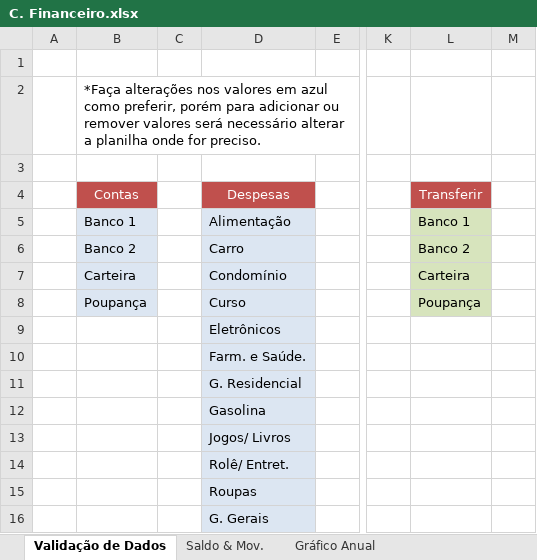
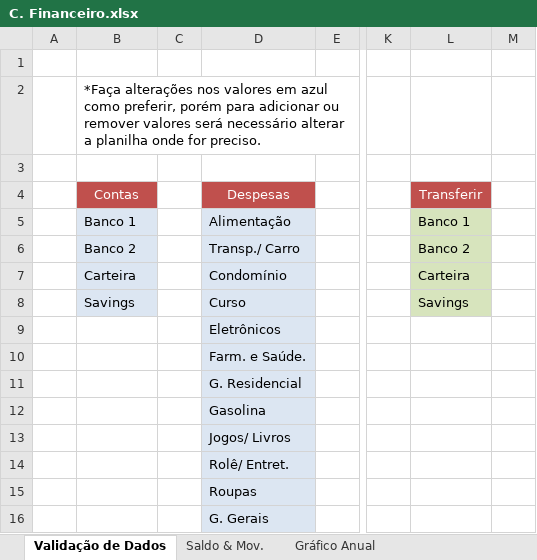
Before and after one commit to RobisonTorres/Personal_Finance, an Excel workbook: C. Financeiro.xlsx, sheet Validação de Dados, drawn as a sheet; only a part is shown, gaps mark what is left out; values as stored, in another font and other column widths than the file's, no borders; the diff names each change by its address in the sheet, - before the commit and + after, or states it on an @@ line.

Commit message:
fixed bug.

```diff
--- a/C. Financeiro.xlsx (sheet Validação de Dados)
+++ b/C. Financeiro.xlsx (sheet Validação de Dados)
-D6 (Despesas): Carro
+D6 (Despesas): Transp./ Carro
-B8 (Contas): Poupança
+B8 (Contas): Savings
-L8 (Transferir): Poupança
+L8 (Transferir): Savings
```
Also changed, not shown: sheet Saldo & Mov., sheet Gráfico Anual, charts or pictures.
